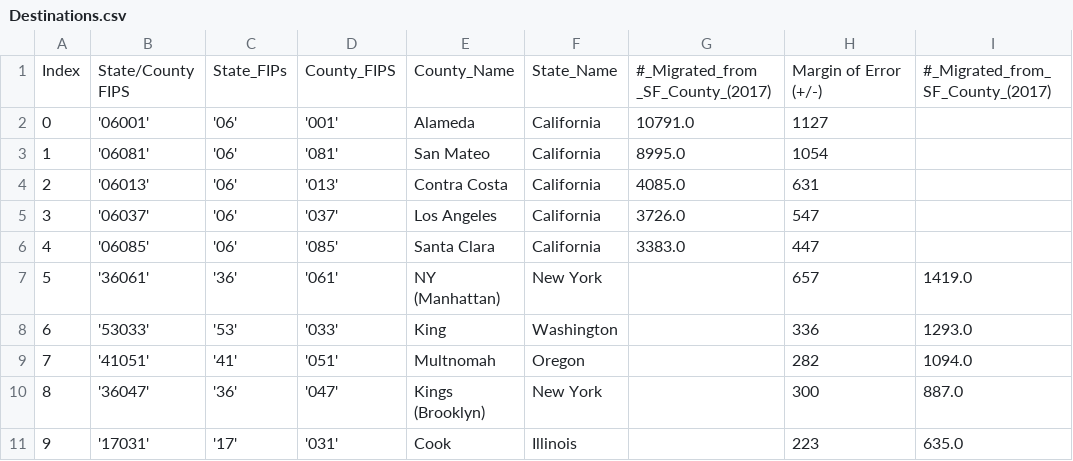
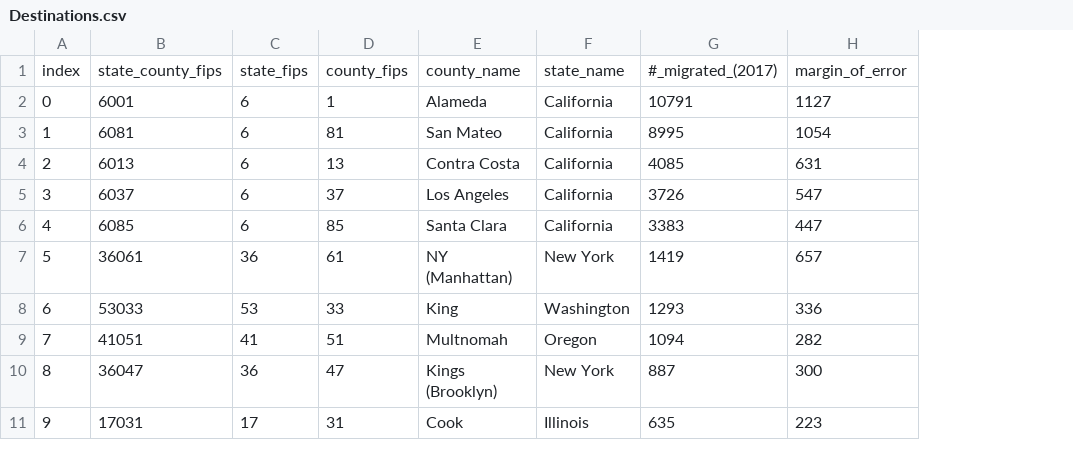
Before and after one commit to sn95033/ETL-Census-Data, a CSV file: SQL_data/Destinations.csv, drawn as a sheet; removed rows and columns are numbered as before the commit, all else as after; the diff names each change by its address in the sheet, - before the commit and + after, or states it on an @@ line.

```diff
--- a/SQL_data/Destinations.csv
+++ b/SQL_data/Destinations.csv
-column B, rows 2-11: '06001' | '06081' | '06013' | '06037' | '06085' | '36061' | '53033' | '41051' | '36047' | '17031'
-column C, rows 2-11: '06' | '06' | '06' | '06' | '06' | '36' | '53' | '41' | '36' | '17'
-column D, rows 2-11: '001' | '081' | '013' | '037' | '085' | '061' | '033' | '051' | '047' | '031'
+column B, rows 2-11: 6001 | 6081 | 6013 | 6037 | 6085 | 36061 | 53033 | 41051 | 36047 | 17031
+column C, rows 2-11: 6 | 6 | 6 | 6 | 6 | 36 | 53 | 41 | 36 | 17
+column D, rows 2-11: 1 | 81 | 13 | 37 | 85 | 61 | 33 | 51 | 47 | 31
-column G, rows 2-6: 10791.0 | 8995.0 | 4085.0 | 3726.0 | 3383.0
+column G, rows 2-11: 10791 | 8995 | 4085 | 3726 | 3383 | 1419 | 1293 | 1094 | 887 | 635
-column I, rows 7-11: 1419.0 | 1293.0 | 1094.0 | 887.0 | 635.0
-row 1: Index | State/County FIPS | State_FIPs | County_FIPS | County_Name | State_Name | #_Migrated_from _SF_County_(2017) | Margin of Error (+/-) | #_Migrated_from_SF_County_(2017)
+row 1: index | state_county_fips | state_fips | county_fips | county_name | state_name | #_migrated_(2017) | margin_of_error
```
Also changed, not shown: SQL_data/Demographics.csv, SQL_data/Financial.csv, 2 other files.
